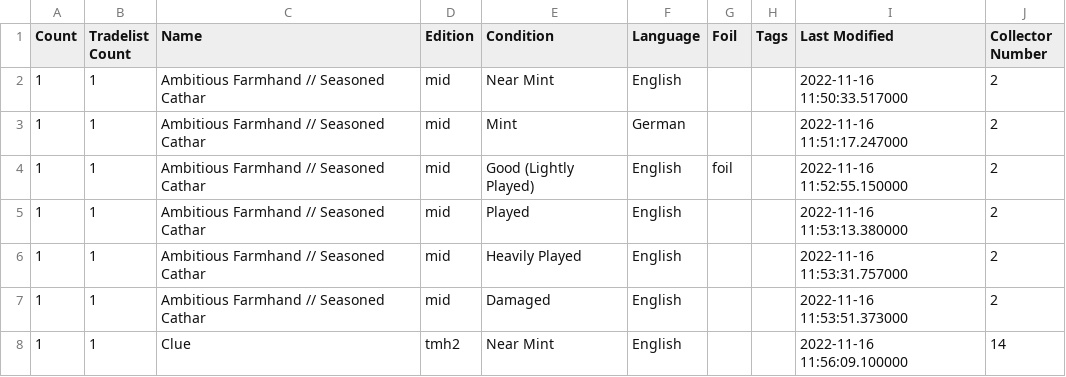
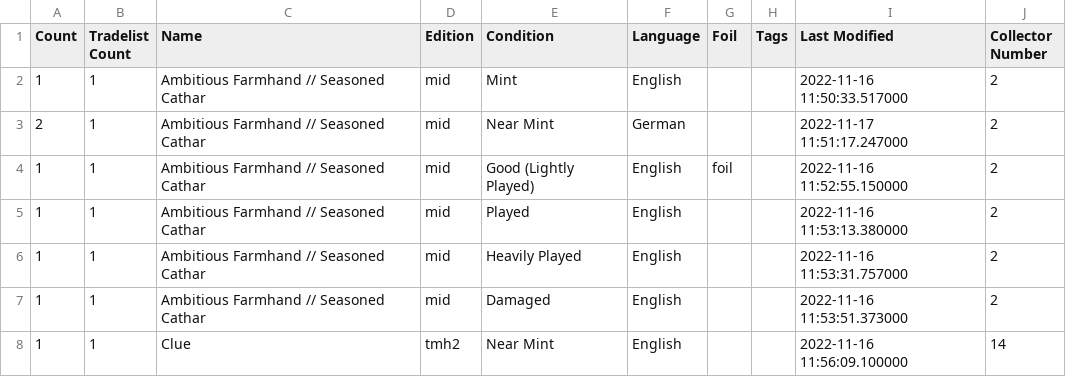
Before and after one commit to StepKie/MtgCsvHelper, a CSV file: MtgCsvHelper/SampleCsvs/moxfield-sample.csv, drawn as a sheet.

```diff
--- a/MtgCsvHelper/SampleCsvs/moxfield-sample.csv
+++ b/MtgCsvHelper/SampleCsvs/moxfield-sample.csv
@@ -1,4 +1,4 @@
 "Count","Tradelist Count","Name","Edition","Condition","Language","Foil","Tags","Last Modified","Collector Number"
-"1","1","Ambitious Farmhand // Seasoned Cathar","mid","Near Mint","English","","","2022-11-16 11:50:33.517000","2"
-"1","1","Ambitious Farmhand // Seasoned Cathar","mid","Mint","German","","","2022-11-16 11:51:17.247000","2"
+"1","1","Ambitious Farmhand // Seasoned Cathar","mid","Mint","English","","","2022-11-16 11:50:33.517000","2"
+"2","1","Ambitious Farmhand // Seasoned Cathar","mid","Near Mint","German","","","2022-11-17 11:51:17.247000","2"
 "1","1","Ambitious Farmhand // Seasoned Cathar","mid","Good (Lightly Played)","English","foil","","2022-11-16 11:52:55.150000","2"
```
Also changed, not shown: MtgCsvHelper/SampleCsvs/dragonshield-sample.csv, 4 other files.
